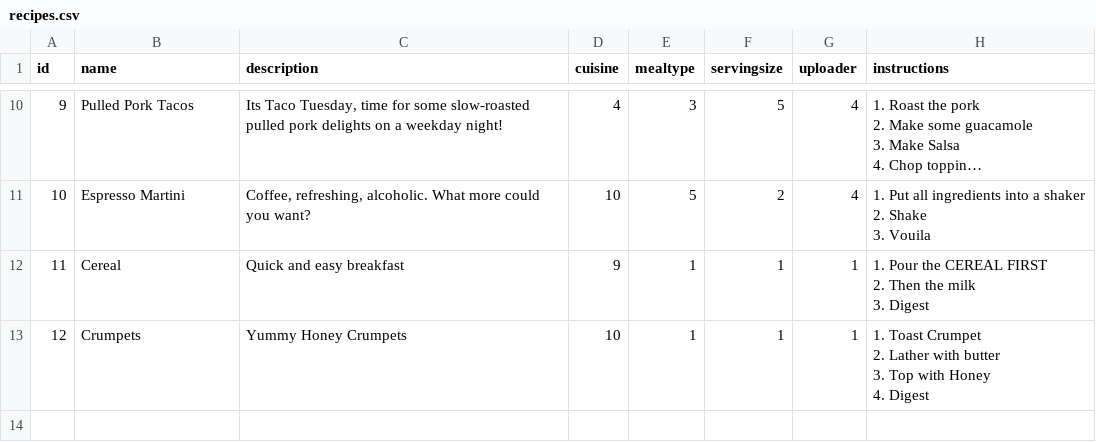
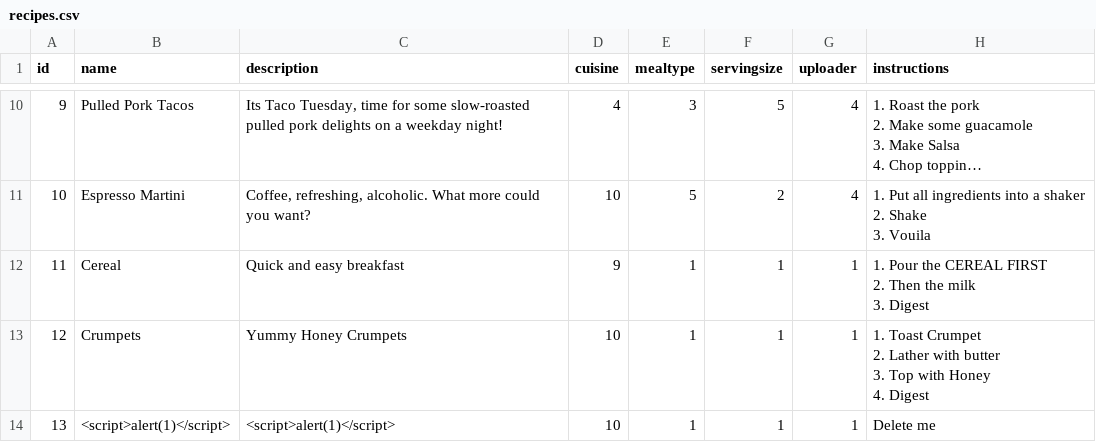
Before and after one commit to Kludron/comp3900-revamped, a CSV file: backend/data/recipes.csv, drawn as a sheet; only a part is shown, gaps mark what is left out; long unchanged cells end in …; the diff names each change by its address in the sheet, - before the commit and + after, or states it on an @@ line.

Commit message:
data csv file updates

```diff
--- a/backend/data/recipes.csv
+++ b/backend/data/recipes.csv
+row 14: 13 | <script>alert(1)</script> | <script>alert(1)</script> | 10 | 1 | 1 | 1 | Delete me
```
Also changed, not shown: backend/data/recipe_ingredients.csv, 2 other files.
